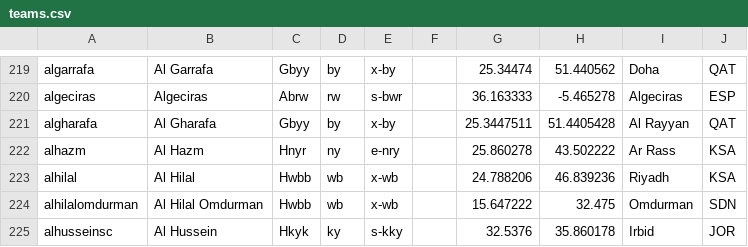
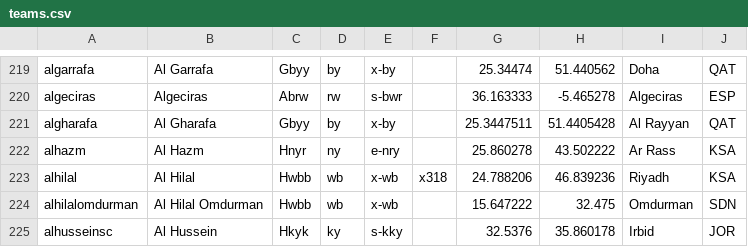
Before and after one commit to tshamilton/fitba, a CSV file: config/teams.csv, drawn as a sheet; only a part is shown, gaps mark what is left out.

```diff
--- a/config/teams.csv
+++ b/config/teams.csv
@@ -222,3 +222,3 @@ algharafa,Al Gharafa,Gbyy,by,x-by,,25.3447511,51.4405428,Al Rayyan,QAT
 alhazm,Al Hazm,Hnyr,ny,e-nry,,25.860278,43.502222,Ar Rass,KSA
-alhilal,Al Hilal,Hwbb,wb,x-wb,,24.788206,46.839236,Riyadh,KSA
+alhilal,Al Hilal,Hwbb,wb,x-wb,x318,24.788206,46.839236,Riyadh,KSA
 alhilalomdurman,Al Hilal Omdurman,Hwbb,wb,x-wb,,15.647222,32.475,Omdurman,SDN
```
Also changed, not shown: 1 other file.
